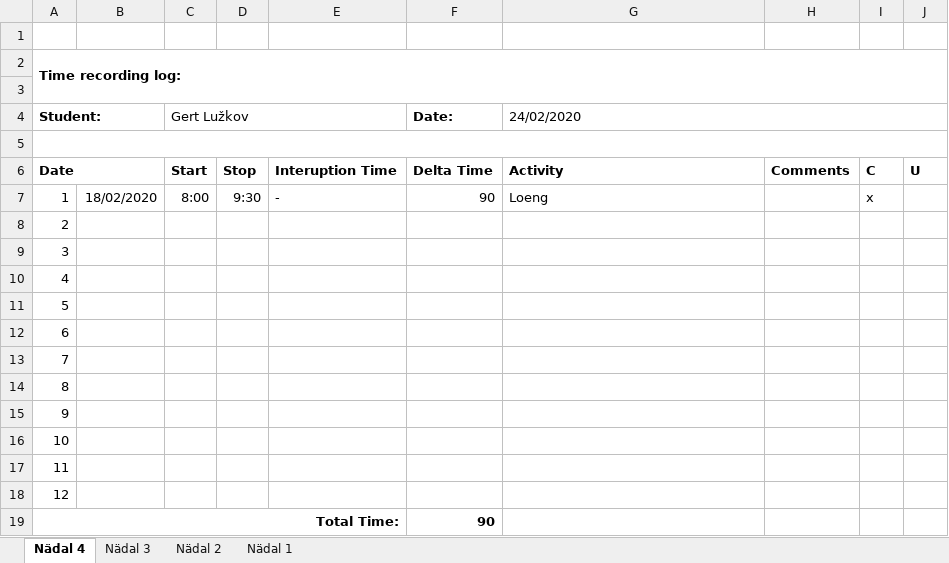
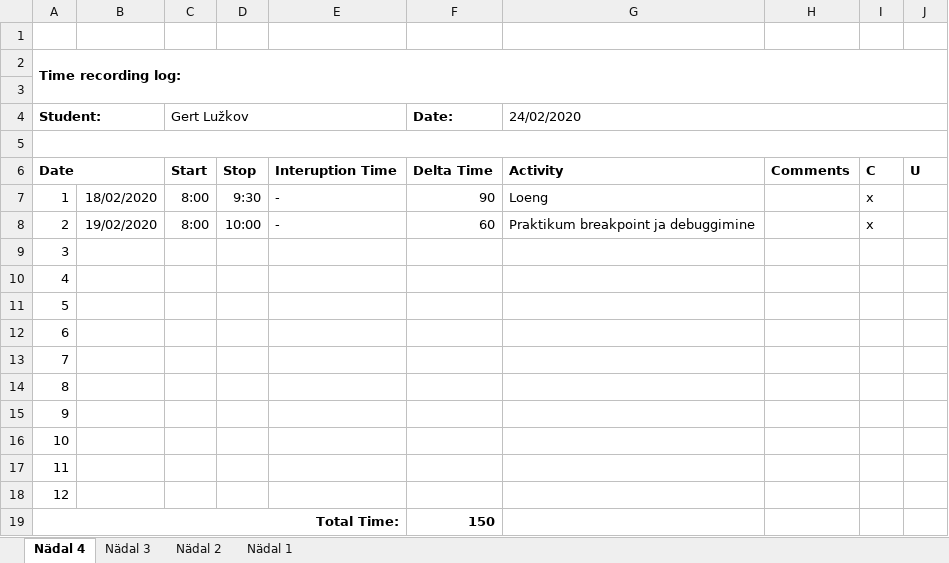
Before and after one commit to GertLu/KodutoodProgemine, an Excel workbook: Time recording log.xlsx, sheet Nädal 4, drawn as a sheet; values as stored, in another font and other column widths than the file's, no borders; the diff names each change by its address in the sheet, - before the commit and + after, or states it on an @@ line.

```diff
--- a/Time recording log.xlsx (sheet Nädal 4)
+++ b/Time recording log.xlsx (sheet Nädal 4)
-B8: (empty)
+B8: 19/02/2020
-C8 (Gert Lužkov): (empty)
+C8 (Gert Lužkov): 8:00
-D8: (empty)
+D8: 10:00
-E8: (empty)
+E8: -
-F8 (Date:): (empty)
+F8 (Date:): 60
-G8 (24/02/2020): (empty)
+G8 (24/02/2020): Praktikum breakpoint ja debuggimine
-I8: (empty)
+I8: x
-F19 (Date:): 90
+F19 (Date:): 150
```
Also changed, not shown: 1 other file.
